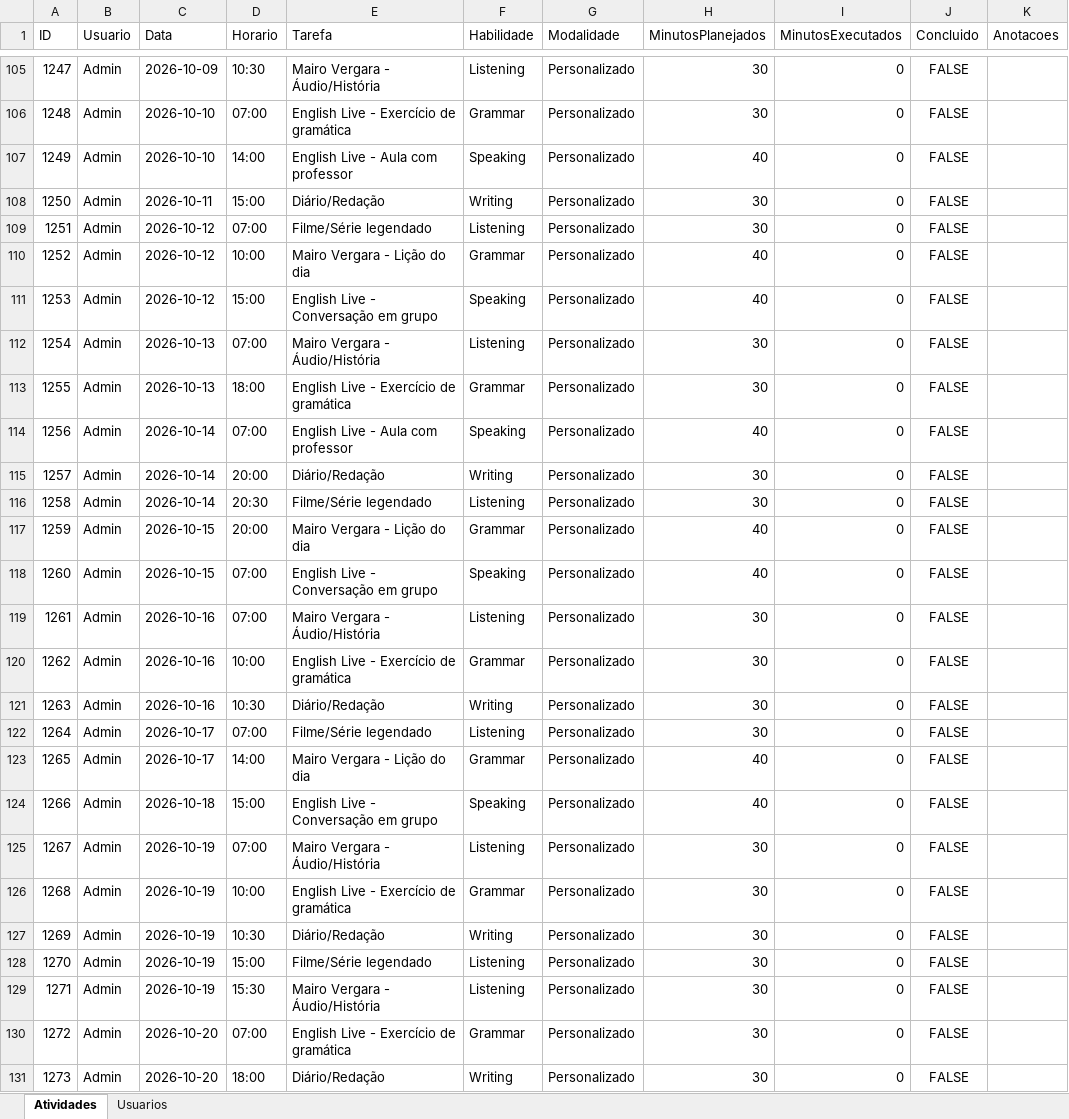
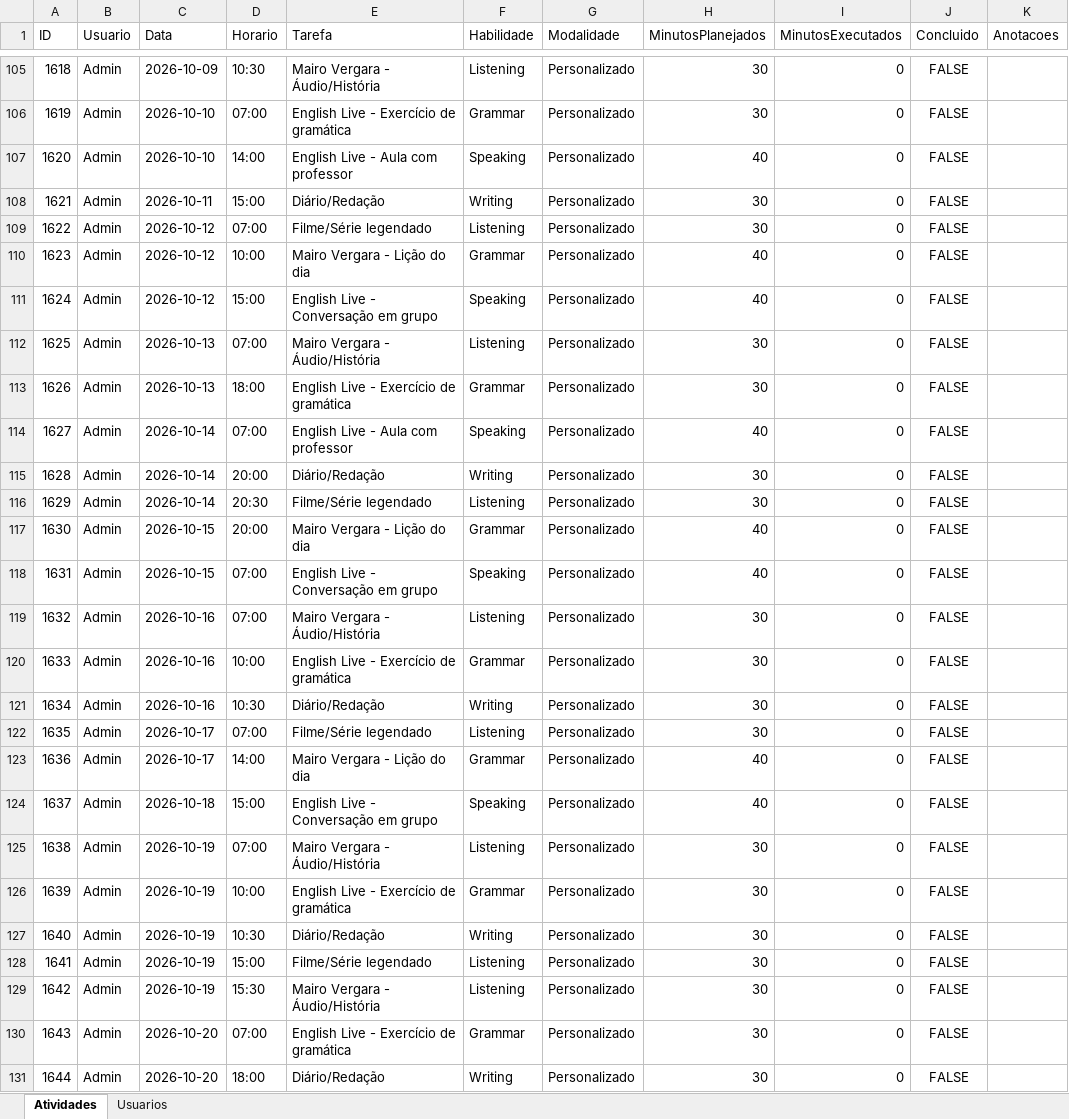
Before and after one commit to Jonh3456/Englishjourney, an Excel workbook: data/estudo_ingles_dados.xlsx, sheet Atividades, drawn as a sheet; only a part is shown, gaps mark what is left out; values as stored, in another font and other column widths than the file's, no borders; the diff covers the shown part only; the diff names each change by its address in the sheet, - before the commit and + after, or states it on an @@ line.

```diff
--- a/data/estudo_ingles_dados.xlsx (sheet Atividades)
+++ b/data/estudo_ingles_dados.xlsx (sheet Atividades)
-A105 (ID): 1247
+A105 (ID): 1618
-A106 (ID): 1248
+A106 (ID): 1619
-A107 (ID): 1249
+A107 (ID): 1620
-A108 (ID): 1250
+A108 (ID): 1621
-A109 (ID): 1251
+A109 (ID): 1622
-A110 (ID): 1252
+A110 (ID): 1623
-A111 (ID): 1253
+A111 (ID): 1624
-A112 (ID): 1254
+A112 (ID): 1625
-A113 (ID): 1255
+A113 (ID): 1626
-A114 (ID): 1256
+A114 (ID): 1627
-A115 (ID): 1257
+A115 (ID): 1628
-A116 (ID): 1258
+A116 (ID): 1629
-A117 (ID): 1259
+A117 (ID): 1630
-A118 (ID): 1260
+A118 (ID): 1631
-A119 (ID): 1261
+A119 (ID): 1632
-A120 (ID): 1262
+A120 (ID): 1633
-A121 (ID): 1263
+A121 (ID): 1634
-A122 (ID): 1264
+A122 (ID): 1635
-A123 (ID): 1265
+A123 (ID): 1636
-A124 (ID): 1266
+A124 (ID): 1637
-A125 (ID): 1267
+A125 (ID): 1638
-A126 (ID): 1268
+A126 (ID): 1639
-A127 (ID): 1269
+A127 (ID): 1640
-A128 (ID): 1270
+A128 (ID): 1641
-A129 (ID): 1271
+A129 (ID): 1642
-A130 (ID): 1272
+A130 (ID): 1643
-A131 (ID): 1273
+A131 (ID): 1644
```
Also changed, not shown: 344 edited cells elsewhere in this sheet.
